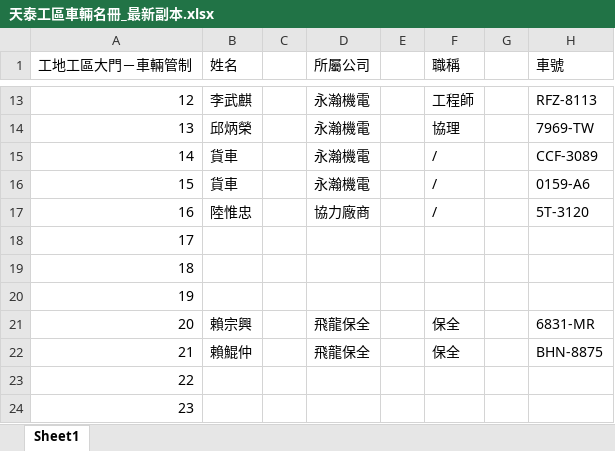
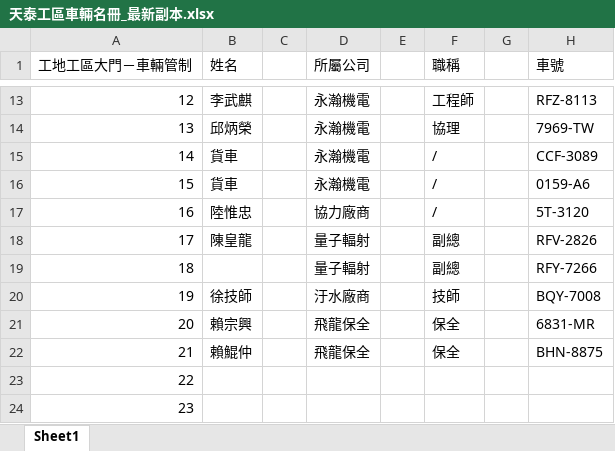
Before and after one commit to ericlai429/Tian_Tai_Parking-System, an Excel workbook: 雲端試算表副本/天泰工區車輛名冊_最新副本.xlsx, sheet Sheet1, drawn as a sheet; only a part is shown, gaps mark what is left out; values as stored, in another font and other column widths than the file's, no borders; the diff names each change by its address in the sheet, - before the commit and + after, or states it on an @@ line.

```diff
--- a/雲端試算表副本/天泰工區車輛名冊_最新副本.xlsx (sheet Sheet1)
+++ b/雲端試算表副本/天泰工區車輛名冊_最新副本.xlsx (sheet Sheet1)
-B18 (姓名): (empty)
+B18 (姓名): 陳皇龍
-D18:D19 (所屬公司): (empty)
+D18:D19 (所屬公司): 量子輻射
-F18:F19 (職稱): (empty)
+F18:F19 (職稱): 副總
-H18 (車號): (empty)
+H18 (車號): RFV-2826
-H19 (車號): (empty)
+H19 (車號): RFY-7266
-B20 (姓名): (empty)
+B20 (姓名): 徐技師
-D20 (所屬公司): (empty)
+D20 (所屬公司): 汙水廠商
-F20 (職稱): (empty)
+F20 (職稱): 技師
-H20 (車號): (empty)
+H20 (車號): BQY-7008
```
Also changed, not shown: 2 other files.
